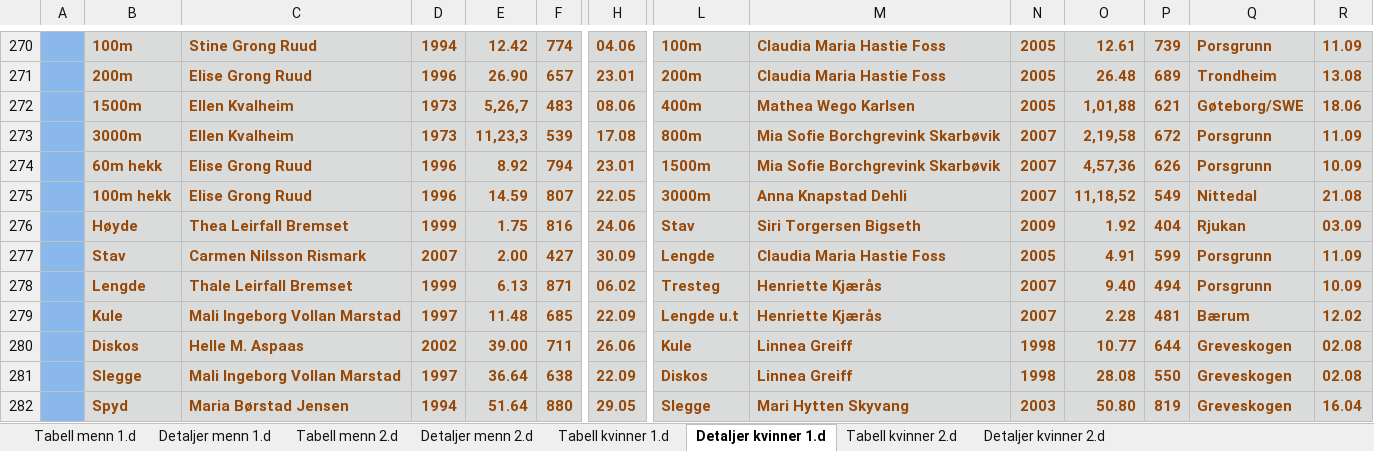
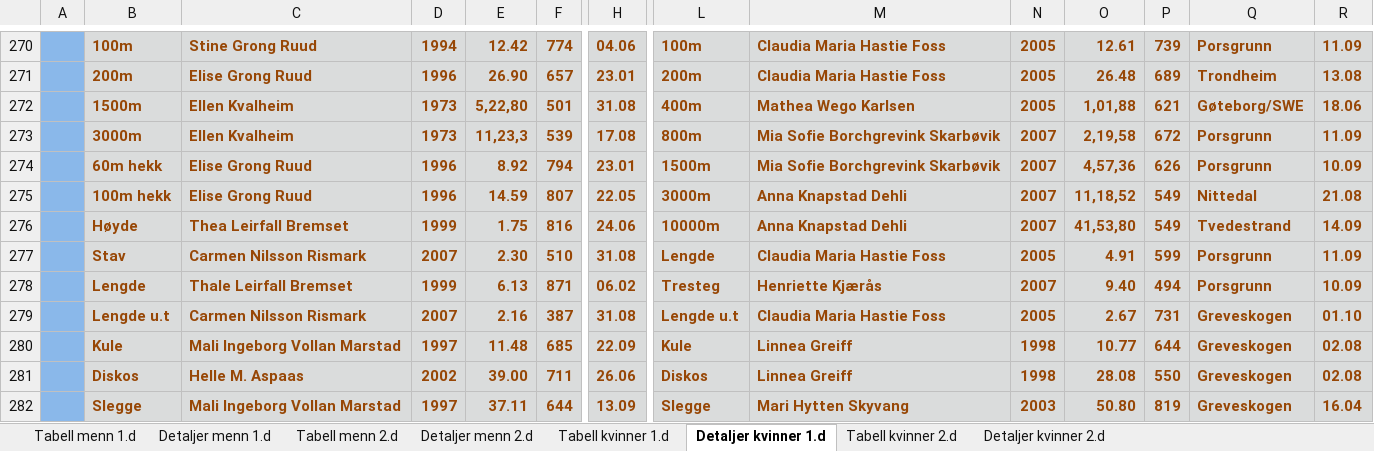
Before and after one commit to perellef/Seriekalkulator-Friidrett, an Excel workbook: output/Lagserien 2022 1-2. div.xlsx, sheet Detaljer kvinner 1.d, drawn as a sheet; only a part is shown, gaps mark what is left out; values as stored, in another font and other column widths than the file's, no borders; removed rows and columns are numbered as before the commit, all else as after; rows hold the shown columns only; the diff covers the shown part only; the diff names each change by its address in the sheet, - before the commit and + after, or states it on an @@ line.

```diff
--- a/output/Lagserien 2022 1-2. div.xlsx (sheet Detaljer kvinner 1.d)
+++ b/output/Lagserien 2022 1-2. div.xlsx (sheet Detaljer kvinner 1.d)
-E272: 5,26,7
+E272: 5,22,80
-F272: 483
+F272: 501
-H272: 08.06
+H272: 31.08
-L276: Stav
+L276: 10000m
-M276: Siri Torgersen Bigseth
+M276: Anna Knapstad Dehli
-N276: 2009
+N276: 2007
-O276: 1.92
+O276: 41,53,80
-P276: 404
+P276: 549
-Q276: Rjukan
+Q276: Tvedestrand
-R276: 03.09
+R276: 14.09
-E277: 2.00
+E277: 2.30
-F277: 427
+F277: 510
-H277: 30.09
+H277: 31.08
+row 279:  | Lengde u.t | Carmen Nilsson Rismark | 2007 | 2.16 | 387 | 31.08 | Lengde u.t | Claudia Maria Hastie Foss | 2005 | 2.67 | 731 | Greveskogen | 01.10
-L280: Lengde u.t
+L280: Kule
-M280: Henriette Kjærås
+M280: Linnea Greiff
-N280: 2007
+N280: 1998
-O280: 2.28
+O280: 10.77
-P280: 481
+P280: 644
-Q280: Bærum
+Q280: Greveskogen
-R280: 12.02
+R280: 02.08
-L281: Kule
+L281: Diskos
-O281: 10.77
+O281: 28.08
-P281: 644
+P281: 550
-row 281:  | Slegge | Mali Ingeborg Vollan Marstad | 1997 | 36.64 | 638 | 22.09 | Diskos | Linnea Greiff | 1998 | 28.08 | 550 | Greveskogen | 02.08
-B282: Spyd
+B282: Slegge
-C282: Maria Børstad Jensen
+C282: Mali Ingeborg Vollan Marstad
-D282: 1994
+D282: 1997
-E282: 51.64
+E282: 37.11
-F282: 880
+F282: 644
-H282: 29.05
+H282: 13.09
```
Also changed, not shown: 1 added row, 1 removed row and 114 edited cells elsewhere in this sheet, sheet Detaljer menn 2.d, sheet Detaljer menn 1.d, sheet Detaljer kvinner 2.d, sheet Tabell menn 2.d, sheet Tabell menn 1.d, sheet Tabell kvinner 1.d, 1 more sheet, output/Lagserien 2022 kvinner 3. div.xlsx, output/Lagserien 2022 menn 3. div.xlsx, 10 other files.
